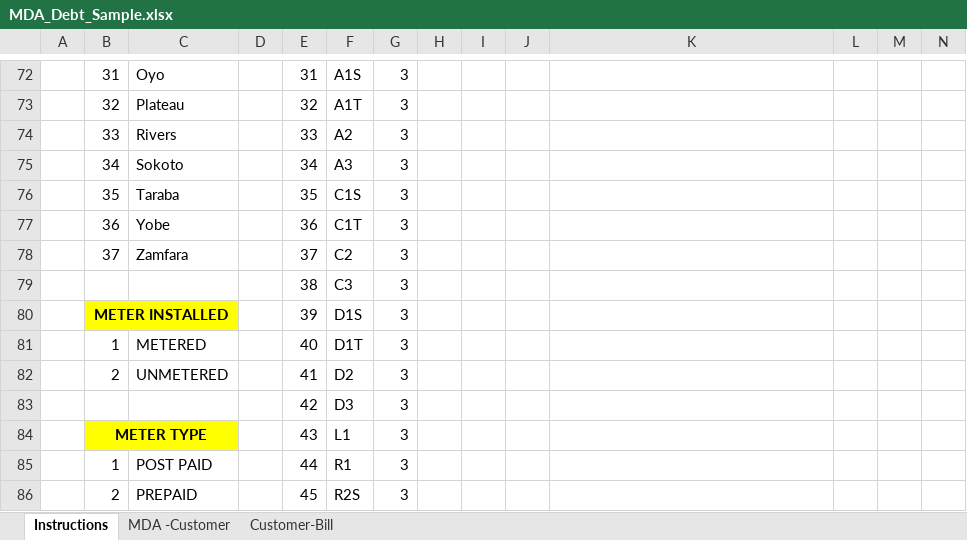
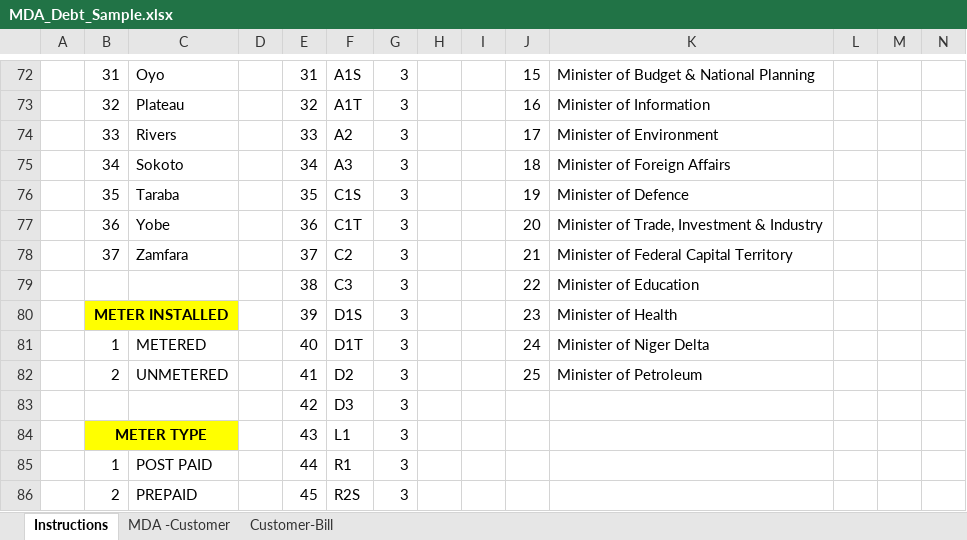
Before and after one commit to munachiani/energyaudit, an Excel workbook: public/userimages/MDA_Debt_Sample.xlsx, sheet Instructions, drawn as a sheet; only a part is shown, gaps mark what is left out; values as stored, in another font and other column widths than the file's, no borders; the diff covers the shown part only; the diff names each change by its address in the sheet, - before the commit and + after, or states it on an @@ line.

```diff
--- a/public/userimages/MDA_Debt_Sample.xlsx (sheet Instructions)
+++ b/public/userimages/MDA_Debt_Sample.xlsx (sheet Instructions)
-J72: (empty)
+J72: 15
-K72: (empty)
+K72: Minister of Budget & National Planning
-J73: (empty)
+J73: 16
-K73: (empty)
+K73: Minister of Information
-J74: (empty)
+J74: 17
-K74: (empty)
+K74: Minister of Environment
-J75: (empty)
+J75: 18
-K75: (empty)
+K75: Minister of Foreign Affairs
-J76: (empty)
+J76: 19
-K76: (empty)
+K76: Minister of Defence
-J77: (empty)
+J77: 20
-K77: (empty)
+K77: Minister of Trade, Investment & Industry
-J78: (empty)
+J78: 21
-K78: (empty)
+K78: Minister of Federal Capital Territory
-J79: (empty)
+J79: 22
-K79: (empty)
+K79: Minister of Education
-J80: (empty)
+J80: 23
-K80: (empty)
+K80: Minister of Health
-J81: (empty)
+J81: 24
-K81: (empty)
+K81: Minister of Niger Delta
-J82: (empty)
+J82: 25
-K82: (empty)
+K82: Minister of Petroleum
```
Also changed, not shown: 29 edited cells, cell formats and merged cells elsewhere in this sheet, sheet MDA -Customer, 5 other files.
